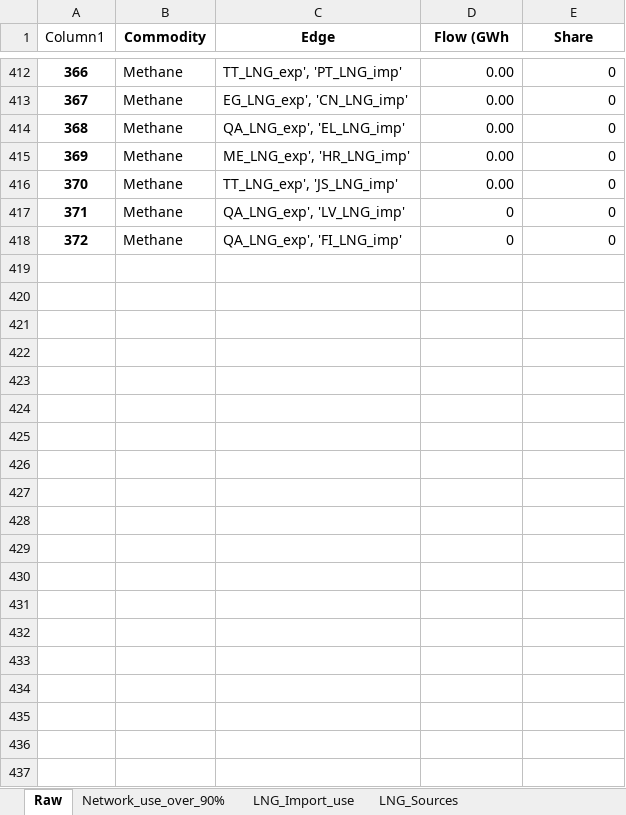
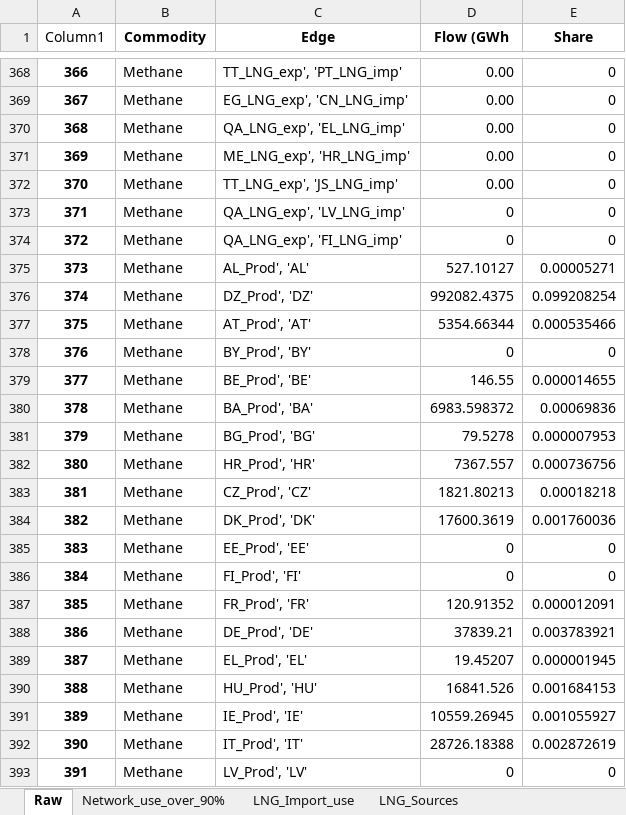
Before and after one commit to CSEI-EU/gas_infrastructure_model, an Excel workbook: 01_data/02_output_data/02_unidirectional_results/01_paper_IAEE/02_prepared_results/output_2024_prepared.xlsx, sheet Raw, drawn as a sheet; only a part is shown, gaps mark what is left out; values as stored, in another font and other column widths than the file's, no borders; table styles not drawn; the diff covers the shown part only; the diff names each change by its address in the sheet, - before the commit and + after, or states it on an @@ line.

```diff
--- a/01_data/02_output_data/02_unidirectional_results/01_paper_IAEE/02_prepared_results/output_2024_prepared.xlsx (sheet Raw)
+++ b/01_data/02_output_data/02_unidirectional_results/01_paper_IAEE/02_prepared_results/output_2024_prepared.xlsx (sheet Raw)
@@ row 375 unhidden: 373 | Methane | AL_Prod', 'AL' | 527.10127 | 0.00005271 @@
@@ row 376 unhidden: 374 | Methane | DZ_Prod', 'DZ' | 992082.4375 | 0.099208254 @@
@@ row 377 unhidden: 375 | Methane | AT_Prod', 'AT' | 5354.66344 | 0.000535466 @@
@@ row 378 unhidden: 376 | Methane | BY_Prod', 'BY' | 0 | 0 @@
@@ row 379 unhidden: 377 | Methane | BE_Prod', 'BE' | 146.55 | 0.000014655 @@
@@ row 380 unhidden: 378 | Methane | BA_Prod', 'BA' | 6983.598372 | 0.00069836 @@
@@ row 381 unhidden: 379 | Methane | BG_Prod', 'BG' | 79.5278 | 0.000007953 @@
@@ row 382 unhidden: 380 | Methane | HR_Prod', 'HR' | 7367.557 | 0.000736756 @@
@@ row 383 unhidden: 381 | Methane | CZ_Prod', 'CZ' | 1821.80213 | 0.00018218 @@
@@ row 384 unhidden: 382 | Methane | DK_Prod', 'DK' | 17600.3619 | 0.001760036 @@
@@ row 385 unhidden: 383 | Methane | EE_Prod', 'EE' | 0 | 0 @@
@@ row 386 unhidden: 384 | Methane | FI_Prod', 'FI' | 0 | 0 @@
@@ row 387 unhidden: 385 | Methane | FR_Prod', 'FR' | 120.91352 | 0.000012091 @@
@@ row 388 unhidden: 386 | Methane | DE_Prod', 'DE' | 37839.21 | 0.003783921 @@
@@ row 389 unhidden: 387 | Methane | EL_Prod', 'EL' | 19.45207 | 0.000001945 @@
@@ row 390 unhidden: 388 | Methane | HU_Prod', 'HU' | 16841.526 | 0.001684153 @@
@@ row 391 unhidden: 389 | Methane | IE_Prod', 'IE' | 10559.26945 | 0.001055927 @@
@@ row 392 unhidden: 390 | Methane | IT_Prod', 'IT' | 28726.18388 | 0.002872619 @@
@@ row 393 unhidden: 391 | Methane | LV_Prod', 'LV' | 0 | 0 @@
```
Also changed, not shown: 33 moved rows and 186 hidden or unhidden rows elsewhere in this sheet.
